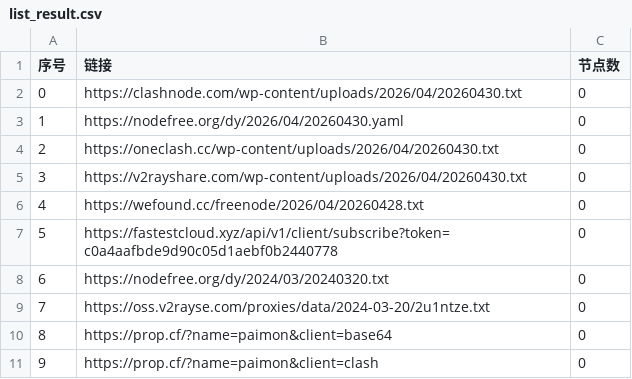
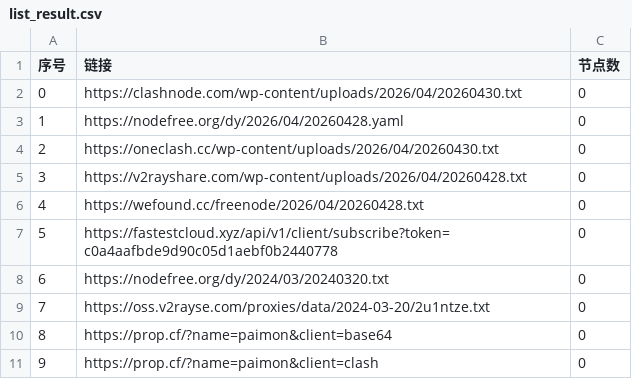
Before and after one commit to hellojimlee/AutoMergePublicNodes, a CSV file: list_result.csv, drawn as a sheet; only a part is shown.

```diff
--- a/list_result.csv
+++ b/list_result.csv
@@ -2,5 +2,5 @@
 0,https://clashnode.com/wp-content/uploads/2026/04/20260430.txt,0
-1,https://nodefree.org/dy/2026/04/20260430.yaml,0
+1,https://nodefree.org/dy/2026/04/20260428.yaml,0
 2,https://oneclash.cc/wp-content/uploads/2026/04/20260430.txt,0
-3,https://v2rayshare.com/wp-content/uploads/2026/04/20260430.txt,0
+3,https://v2rayshare.com/wp-content/uploads/2026/04/20260428.txt,0
 4,https://wefound.cc/freenode/2026/04/20260428.txt,0
```
Also changed, not shown: 2 other files.
